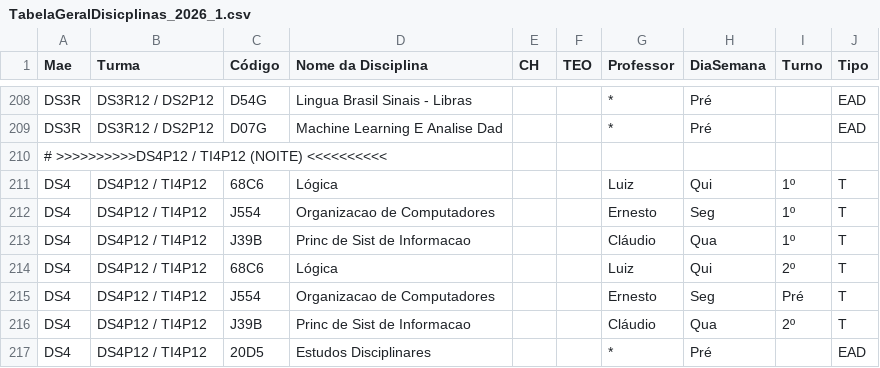
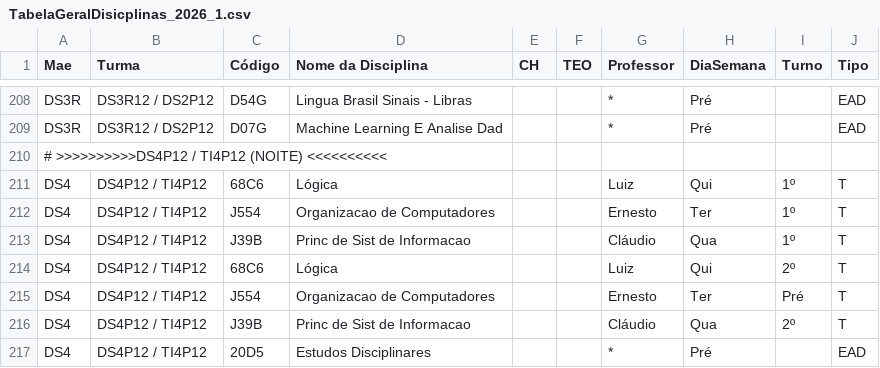
Before and after one commit to HigorAD/HGEU, a CSV file: TabelaGeralDisicplinas_2026_1.csv, drawn as a sheet; only a part is shown, gaps mark what is left out.

Commit message:
update 10022026 1454

```diff
--- a/TabelaGeralDisicplinas_2026_1.csv
+++ b/TabelaGeralDisicplinas_2026_1.csv
@@ -211,6 +211,6 @@ DS3R,DS3R12 / DS2P12,D07G,Machine Learning E Analise Dad,,,*,Pré,,EAD
 DS4,DS4P12 / TI4P12,68C6,Lógica,,,Luiz,Qui,1º,T
-DS4,DS4P12 / TI4P12,J554,Organizacao de Computadores,,,Ernesto,Seg,1º,T
+DS4,DS4P12 / TI4P12,J554,Organizacao de Computadores,,,Ernesto,Ter,1º,T
 DS4,DS4P12 / TI4P12,J39B,Princ de Sist de Informacao,,,Cláudio,Qua,1º,T
 DS4,DS4P12 / TI4P12,68C6,Lógica,,,Luiz,Qui,2º,T
-DS4,DS4P12 / TI4P12,J554,Organizacao de Computadores,,,Ernesto,Seg,Pré,T
+DS4,DS4P12 / TI4P12,J554,Organizacao de Computadores,,,Ernesto,Ter,Pré,T
 DS4,DS4P12 / TI4P12,J39B,Princ de Sist de Informacao,,,Cláudio,Qua,2º,T
```
